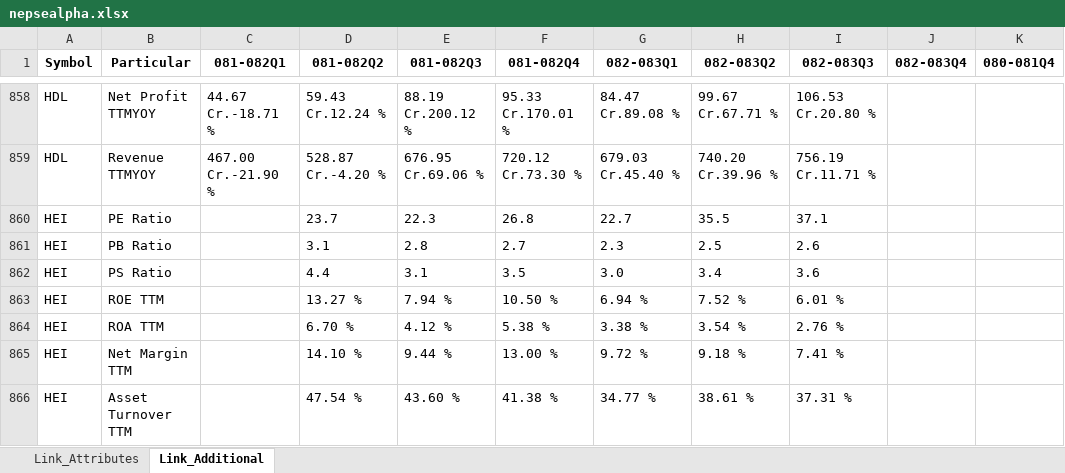
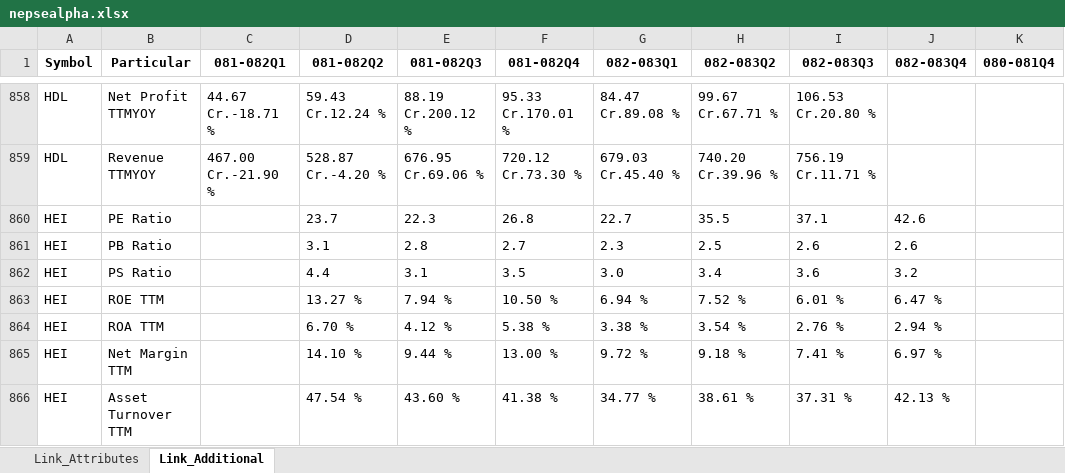
Before and after one commit to nikssspandey2000/nepsealphacrawl, an Excel workbook: nepsealpha.xlsx, sheet Link_Additional, drawn as a sheet; only a part is shown, gaps mark what is left out; values as stored, in another font and other column widths than the file's, no borders; the diff covers the shown part only; the diff names each change by its address in the sheet, - before the commit and + after, or states it on an @@ line.

```diff
--- a/nepsealpha.xlsx (sheet Link_Additional)
+++ b/nepsealpha.xlsx (sheet Link_Additional)
-J860 (082-083Q4): (empty)
+J860 (082-083Q4): 42.6
-J861 (082-083Q4): (empty)
+J861 (082-083Q4): 2.6
-J862 (082-083Q4): (empty)
+J862 (082-083Q4): 3.2
-J863 (082-083Q4): (empty)
+J863 (082-083Q4): 6.47 %
-J864 (082-083Q4): (empty)
+J864 (082-083Q4): 2.94 %
-J865 (082-083Q4): (empty)
+J865 (082-083Q4): 6.97 %
-J866 (082-083Q4): (empty)
+J866 (082-083Q4): 42.13 %
```
Also changed, not shown: 302 edited cells elsewhere in this sheet, sheet Link_Attributes, 4 other files.
